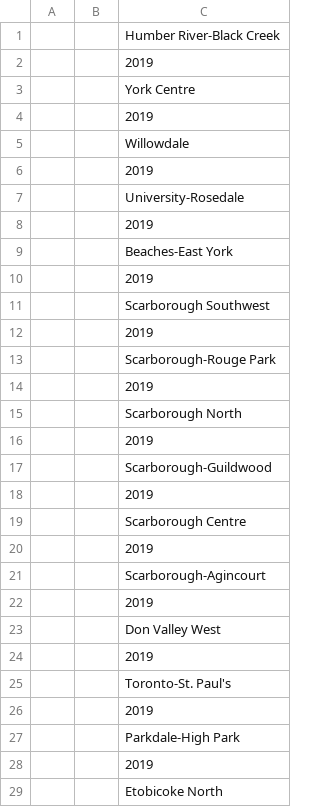
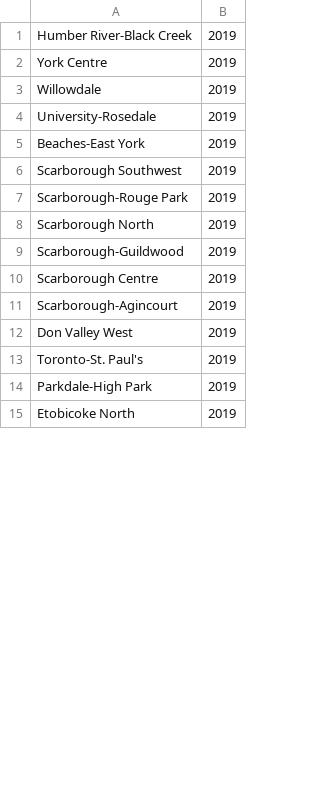
Before and after one commit to pokemonball34/CSC343Project, a CSV file: ward-data.csv, drawn as a sheet; only a part is shown; removed rows and columns are numbered as before the commit, all else as after; the diff covers the shown part only; the diff names each change by its address in the sheet, - before the commit and + after, or states it on an @@ line.

```diff
--- a/ward-data.csv
+++ b/ward-data.csv
-column A, empty
-column B, empty
+column B, rows 1-15: all 2019
-row 2:  |  | 2019
-row 4:  |  | 2019
-row 6:  |  | 2019
-row 8:  |  | 2019
-row 10:  |  | 2019
-row 12:  |  | 2019
-row 14:  |  | 2019
-row 16:  |  | 2019
-row 18:  |  | 2019
-row 20:  |  | 2019
-row 22:  |  | 2019
-row 24:  |  | 2019
-row 26:  |  | 2019
-row 28:  |  | 2019
```
Also changed, not shown: 61 removed rows elsewhere in this file, 3 other files.
